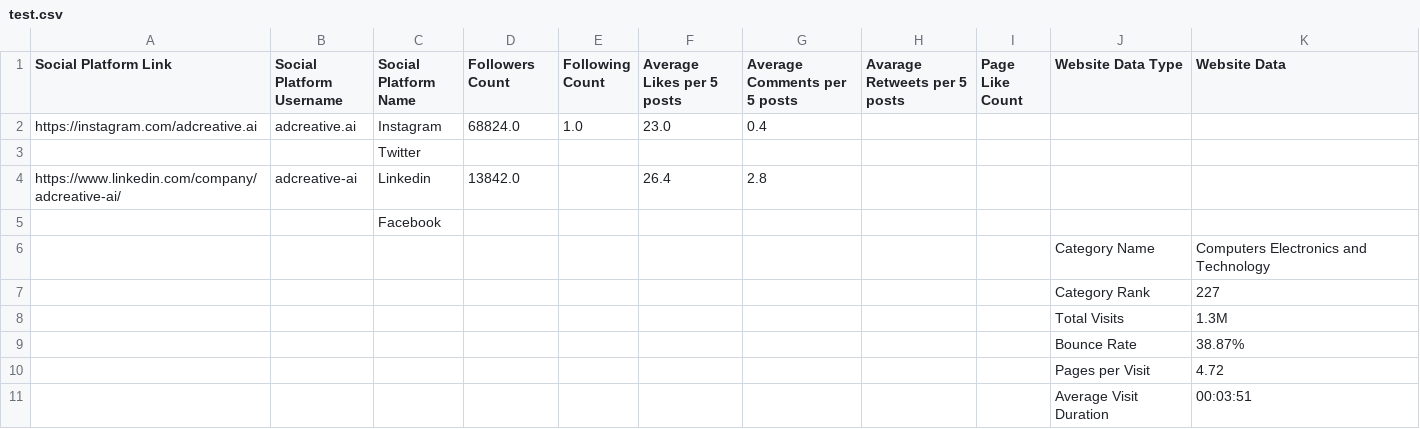
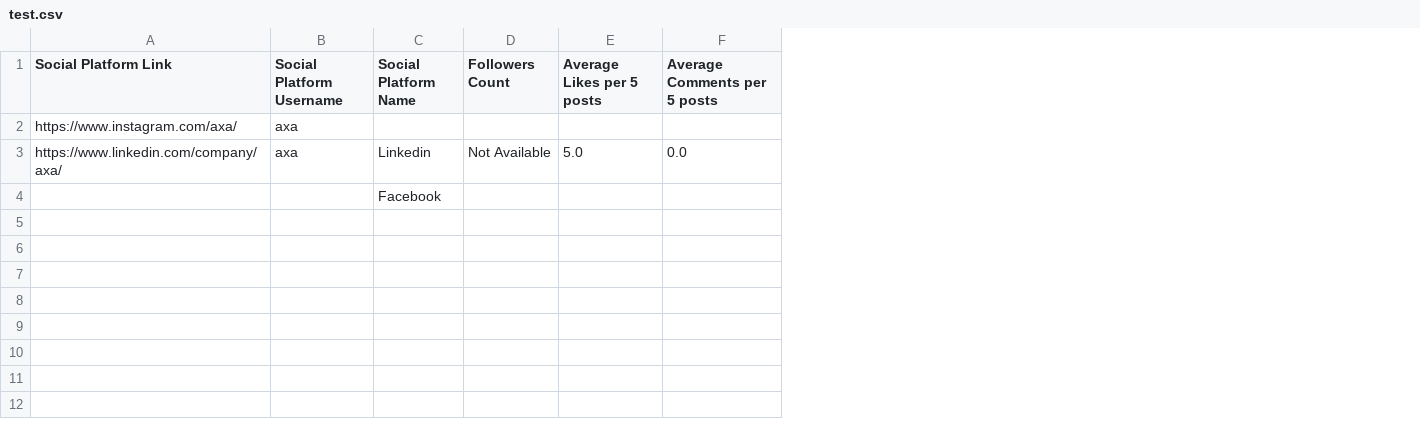
Before and after one commit to GentjanGjinalaj/DigiScore, a CSV file: test.csv, drawn as a sheet; removed rows and columns are numbered as before the commit, all else as after; the diff names each change by its address in the sheet, - before the commit and + after, or states it on an @@ line.

Commit message:
Finished gettin Data From simiWeb

```diff
--- a/test.csv
+++ b/test.csv
-column E (Following Count), empty
-column H (Avarage Retweets per 5 posts), empty
-column I (Page Like Count), empty
-column J (Website Data Type), empty
-column K (Website Data), empty
-row 2: https://instagram.com/adcreative.ai | adcreative.ai | Instagram | 68824.0 | 1.0 | 23.0 | 0.4
-row 3:  |  | Twitter
-row 4: https://www.linkedin.com/company/adcreative-ai/ | adcreative-ai | Linkedin | 13842.0 |  | 26.4 | 2.8
+row 2: https://www.instagram.com/axa/ | axa
+row 3: https://www.linkedin.com/company/axa/ | axa | Linkedin | Not Available | 5.0 | 0.0
-row 6:  |  |  |  |  |  |  |  |  | Category Name | Computers Electronics and Technology
-row 7:  |  |  |  |  |  |  |  |  | Category Rank | 227
-row 8:  |  |  |  |  |  |  |  |  | Total Visits | 1.3M
-row 9:  |  |  |  |  |  |  |  |  | Bounce Rate | 38.87%
-row 10:  |  |  |  |  |  |  |  |  | Pages per Visit | 4.72
-row 11:  |  |  |  |  |  |  |  |  | Average Visit Duration | 00:03:51
```
Also changed, not shown: 44 other files.
